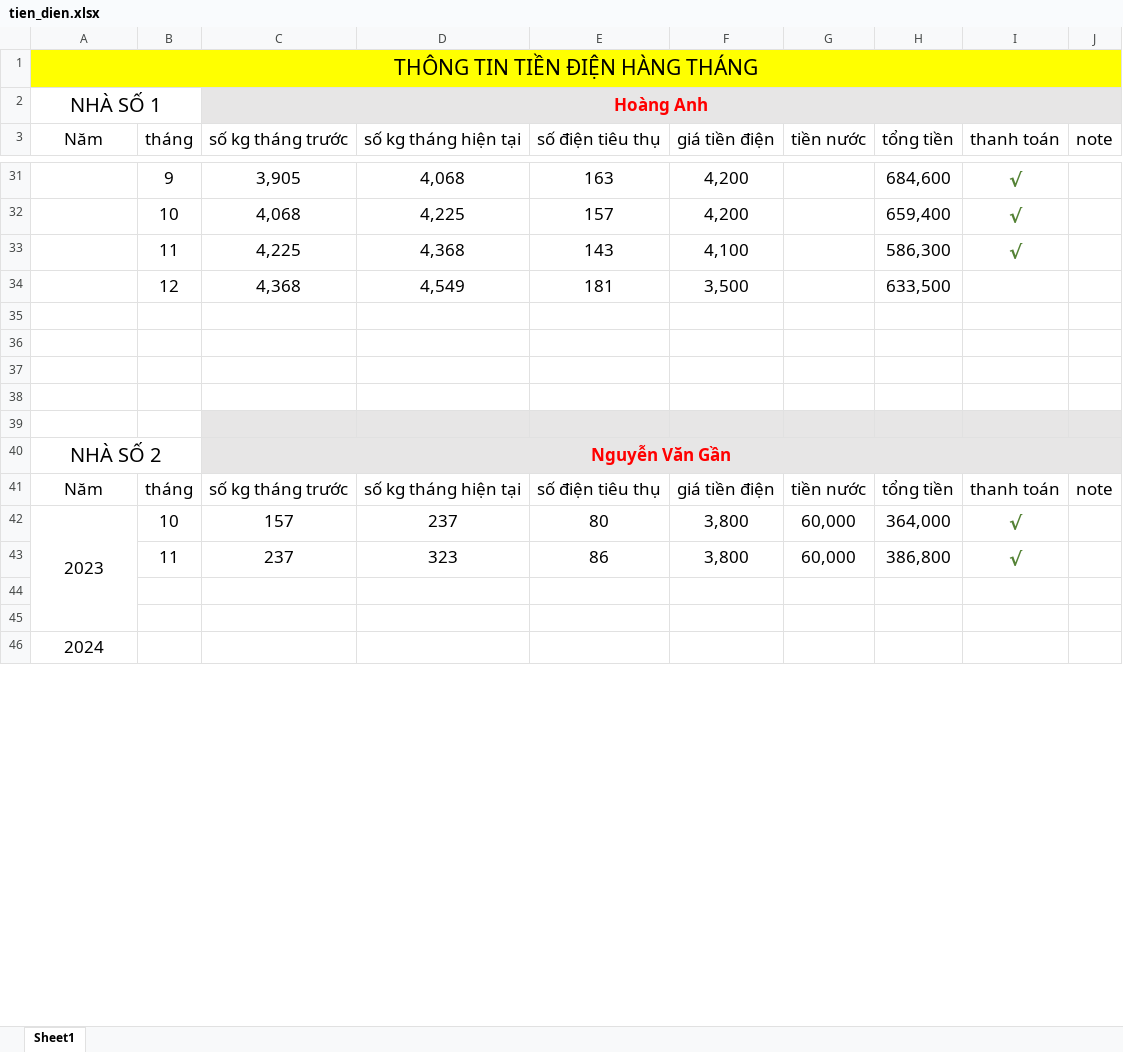
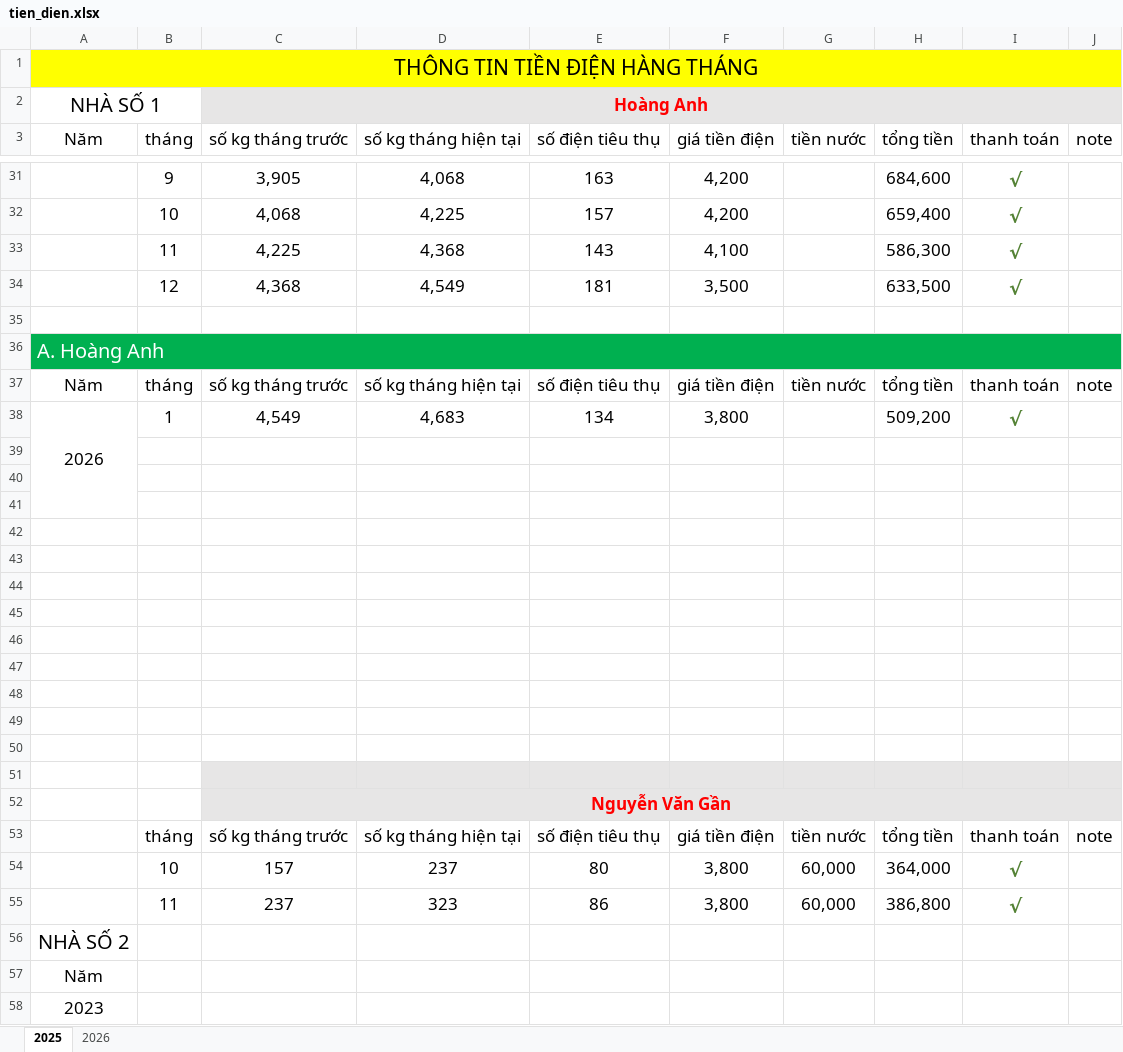
Before and after one commit to trannhon70/tien_dien, an Excel workbook: tien_dien.xlsx, sheet 2025, drawn as a sheet; only a part is shown, gaps mark what is left out; values as stored, in another font and other column widths than the file's, no borders; removed rows and columns are numbered as before the commit, all else as after; the diff covers the shown part only; the diff names each change by its address in the sheet, - before the commit and + after, or states it on an @@ line.

Commit message:
update

```diff
--- a/tien_dien.xlsx (sheet 2025)
+++ b/tien_dien.xlsx (sheet 2025)
-sheet tab: Sheet1
+sheet tab: 2025
+sheet tab: 2026
-I34 (thanh toán): (empty)
+I34 (thanh toán): √
+row 35: (empty)
+row 36: A. Hoàng Anh
@@ row 41 moved to row 37: Năm @@
+row 38: 2026 | 1 | 4,549 | 4,683 | 134 | 3,800 |  | 509,200 | √
-C43:J43 fill: #E7E6E6
+C43:J43 fill: none
-row 40: NHÀ SỐ 2 |  | Nguyễn Văn Gần
-row 42: 2023 | 10 | 157 | 237 | 80 | 3,800 | 60,000 | 364,000 | √
+row 46: (empty)
+row 47: (empty)
+row 48: (empty)
+row 49: (empty)
+row 50: (empty)
+row 51: (empty)
+row 52:  |  | Nguyễn Văn Gần
+row 53:  | tháng | số kg tháng trước | số kg tháng hiện tại | số điện tiêu thụ | giá tiền điện | tiền nước | tổng tiền | thanh toán | note
+row 54:  | 10 | 157 | 237 | 80 | 3,800 | 60,000 | 364,000 | √
@@ row 43 moved to row 55: 11 @@
-A56 (Năm): 2024
+A56 (Năm): NHÀ SỐ 2
@@ A56 text size: larger @@
-A46:A49 merged
+row 57: Năm
+row 58: 2023
```
Also changed, not shown: 16 edited cells, cell formats and merged cells elsewhere in this sheet, formulas that keep their value.
